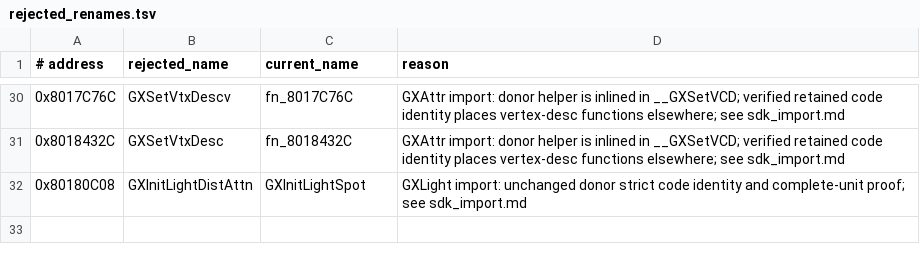
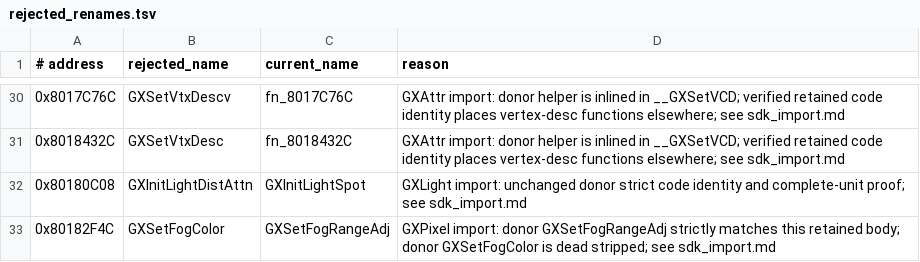
Before and after one commit to ellierocks/lsw1-decomp, a TSV file: docs/symbol_donors/rejected_renames.tsv, drawn as a sheet; only a part is shown, gaps mark what is left out.

```diff
--- a/docs/symbol_donors/rejected_renames.tsv
+++ b/docs/symbol_donors/rejected_renames.tsv
@@ -32 +32,2 @@
 0x80180C08	GXInitLightDistAttn	GXInitLightSpot	GXLight import: unchanged donor strict code identity and complete-unit proof; see sdk_import.md
+0x80182F4C	GXSetFogColor	GXSetFogRangeAdj	GXPixel import: donor GXSetFogRangeAdj strictly matches this retained body; donor GXSetFogColor is dead stripped; see sdk_import.md
```
Also changed, not shown: 2 other files.
